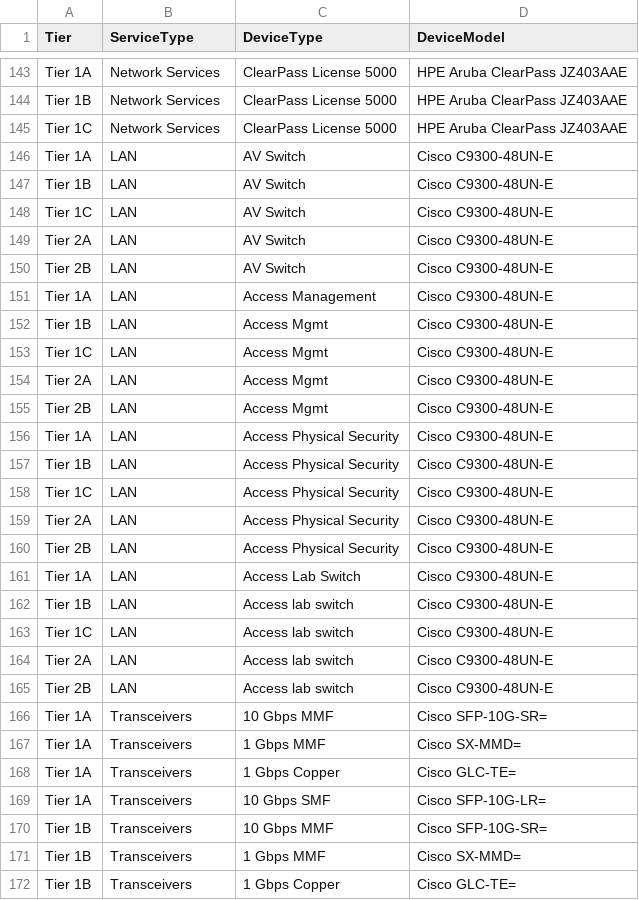
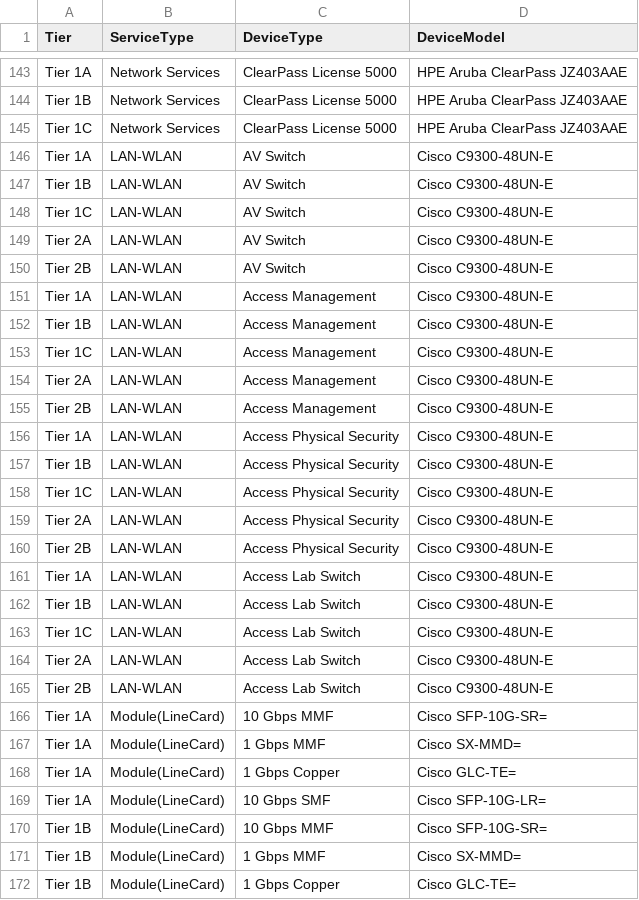
Before and after one commit to swetaS08/SC_Calculator, a CSV file: data/Network Hardware Standards.csv, drawn as a sheet; only a part is shown, gaps mark what is left out; the diff covers the shown part only.

```diff
--- a/data/Network Hardware Standards.csv
+++ b/data/Network Hardware Standards.csv
@@ -146,27 +146,27 @@ Tier  1C,Network Services,ClearPass License 5000,HPE Aruba ClearPass JZ403AAE
-Tier 1A,LAN,AV Switch,Cisco C9300-48UN-E
-Tier 1B,LAN,AV Switch,Cisco C9300-48UN-E
-Tier 1C,LAN,AV Switch,Cisco C9300-48UN-E
-Tier 2A,LAN,AV Switch,Cisco C9300-48UN-E
-Tier 2B,LAN,AV Switch,Cisco C9300-48UN-E
-Tier 1A,LAN,Access Management,Cisco C9300-48UN-E
-Tier 1B,LAN,Access Mgmt,Cisco C9300-48UN-E
-Tier 1C,LAN,Access Mgmt,Cisco C9300-48UN-E
-Tier 2A,LAN,Access Mgmt,Cisco C9300-48UN-E
-Tier 2B,LAN,Access Mgmt,Cisco C9300-48UN-E
-Tier 1A,LAN,Access Physical Security,Cisco C9300-48UN-E
-Tier 1B,LAN,Access Physical Security,Cisco C9300-48UN-E
-Tier 1C,LAN,Access Physical Security,Cisco C9300-48UN-E
-Tier 2A,LAN,Access Physical Security,Cisco C9300-48UN-E
-Tier 2B,LAN,Access Physical Security,Cisco C9300-48UN-E
-Tier 1A,LAN,Access Lab Switch,Cisco C9300-48UN-E
-Tier 1B,LAN,Access lab switch,Cisco C9300-48UN-E
-Tier 1C,LAN,Access lab switch,Cisco C9300-48UN-E
-Tier 2A,LAN,Access lab switch,Cisco C9300-48UN-E
-Tier 2B,LAN,Access lab switch,Cisco C9300-48UN-E
-Tier 1A,Transceivers,10 Gbps MMF,Cisco SFP-10G-SR=
-Tier 1A,Transceivers,1 Gbps MMF,Cisco SX-MMD=
-Tier 1A,Transceivers,1 Gbps Copper,Cisco GLC-TE=
-Tier 1A,Transceivers,10 Gbps SMF,Cisco SFP-10G-LR=
-Tier 1B,Transceivers,10 Gbps MMF,Cisco SFP-10G-SR=
-Tier 1B,Transceivers,1 Gbps MMF,Cisco SX-MMD=
-Tier 1B,Transceivers,1 Gbps Copper,Cisco GLC-TE=
+Tier 1A,LAN-WLAN,AV Switch,Cisco C9300-48UN-E
+Tier 1B,LAN-WLAN,AV Switch,Cisco C9300-48UN-E
+Tier 1C,LAN-WLAN,AV Switch,Cisco C9300-48UN-E
+Tier 2A,LAN-WLAN,AV Switch,Cisco C9300-48UN-E
+Tier 2B,LAN-WLAN,AV Switch,Cisco C9300-48UN-E
+Tier 1A,LAN-WLAN,Access Management,Cisco C9300-48UN-E
+Tier 1B,LAN-WLAN,Access Management,Cisco C9300-48UN-E
+Tier 1C,LAN-WLAN,Access Management,Cisco C9300-48UN-E
+Tier 2A,LAN-WLAN,Access Management,Cisco C9300-48UN-E
+Tier 2B,LAN-WLAN,Access Management,Cisco C9300-48UN-E
+Tier 1A,LAN-WLAN,Access Physical Security,Cisco C9300-48UN-E
+Tier 1B,LAN-WLAN,Access Physical Security,Cisco C9300-48UN-E
+Tier 1C,LAN-WLAN,Access Physical Security,Cisco C9300-48UN-E
+Tier 2A,LAN-WLAN,Access Physical Security,Cisco C9300-48UN-E
+Tier 2B,LAN-WLAN,Access Physical Security,Cisco C9300-48UN-E
+Tier 1A,LAN-WLAN,Access Lab Switch,Cisco C9300-48UN-E
+Tier 1B,LAN-WLAN,Access Lab Switch,Cisco C9300-48UN-E
+Tier 1C,LAN-WLAN,Access Lab Switch,Cisco C9300-48UN-E
+Tier 2A,LAN-WLAN,Access Lab Switch,Cisco C9300-48UN-E
+Tier 2B,LAN-WLAN,Access Lab Switch,Cisco C9300-48UN-E
+Tier 1A,Module(LineCard),10 Gbps MMF,Cisco SFP-10G-SR=
+Tier 1A,Module(LineCard),1 Gbps MMF,Cisco SX-MMD=
+Tier 1A,Module(LineCard),1 Gbps Copper,Cisco GLC-TE=
+Tier 1A,Module(LineCard),10 Gbps SMF,Cisco SFP-10G-LR=
+Tier 1B,Module(LineCard),10 Gbps MMF,Cisco SFP-10G-SR=
+Tier 1B,Module(LineCard),1 Gbps MMF,Cisco SX-MMD=
+Tier 1B,Module(LineCard),1 Gbps Copper,Cisco GLC-TE=
```
Also changed, not shown: 63 edited cells elsewhere in this file, data/Device Model Price.csv, 7 other files.
